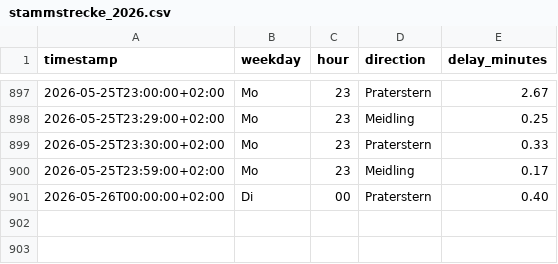
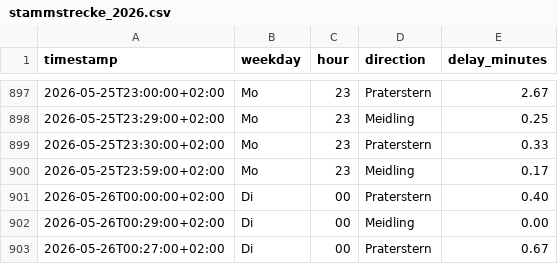
Before and after one commit to Origamihase/wien-oepnv, a CSV file: data/stats/stammstrecke_2026.csv, drawn as a sheet; only a part is shown, gaps mark what is left out; the diff names each change by its address in the sheet, - before the commit and + after, or states it on an @@ line.

```diff
--- a/data/stats/stammstrecke_2026.csv
+++ b/data/stats/stammstrecke_2026.csv
+row 902: 2026-05-26T00:29:00+02:00 | Di | 00 | Meidling | 0.00
+row 903: 2026-05-26T00:27:00+02:00 | Di | 00 | Praterstern | 0.67
```
Also changed, not shown: data/stats/stoerungen_2026.csv, 8 other files.
